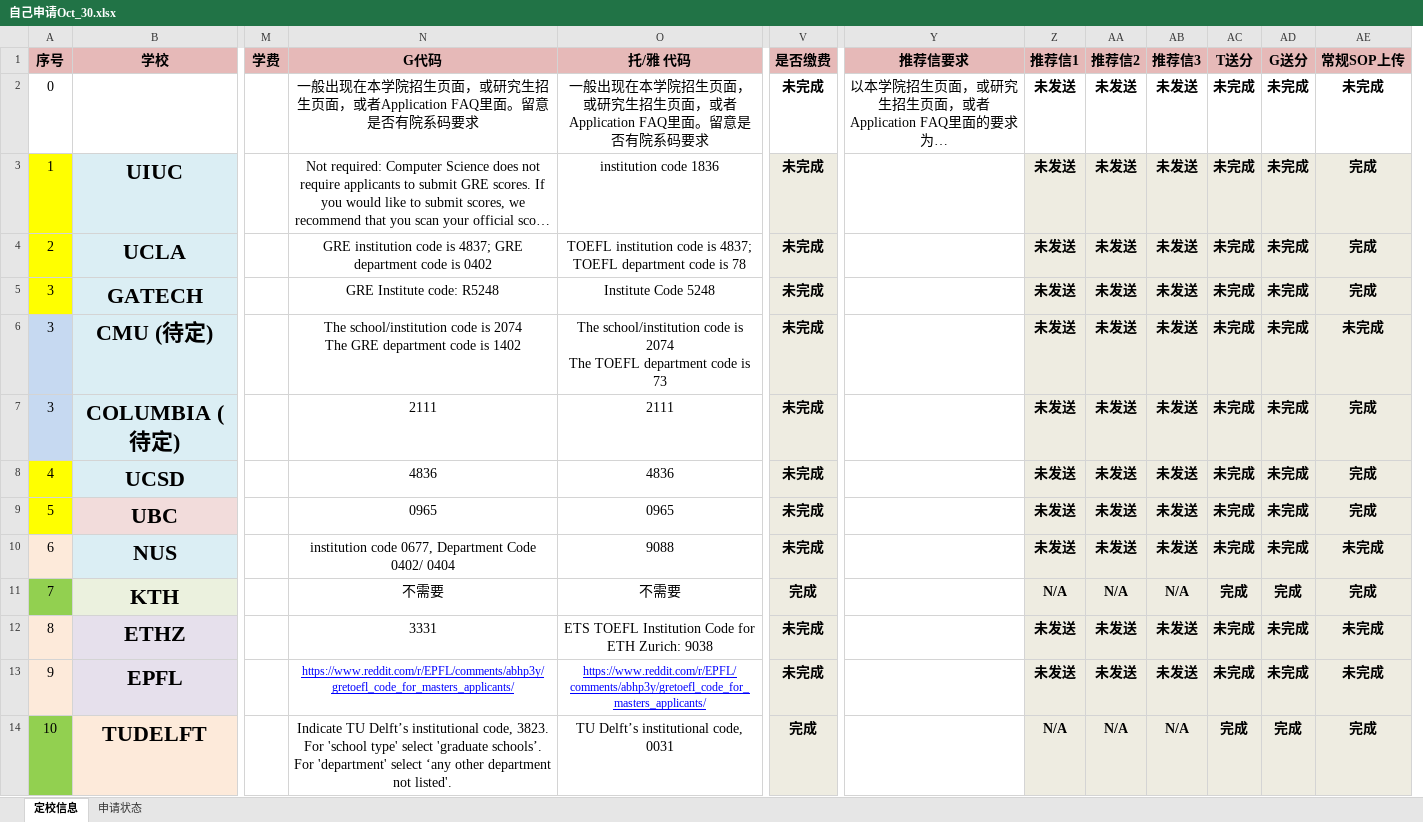
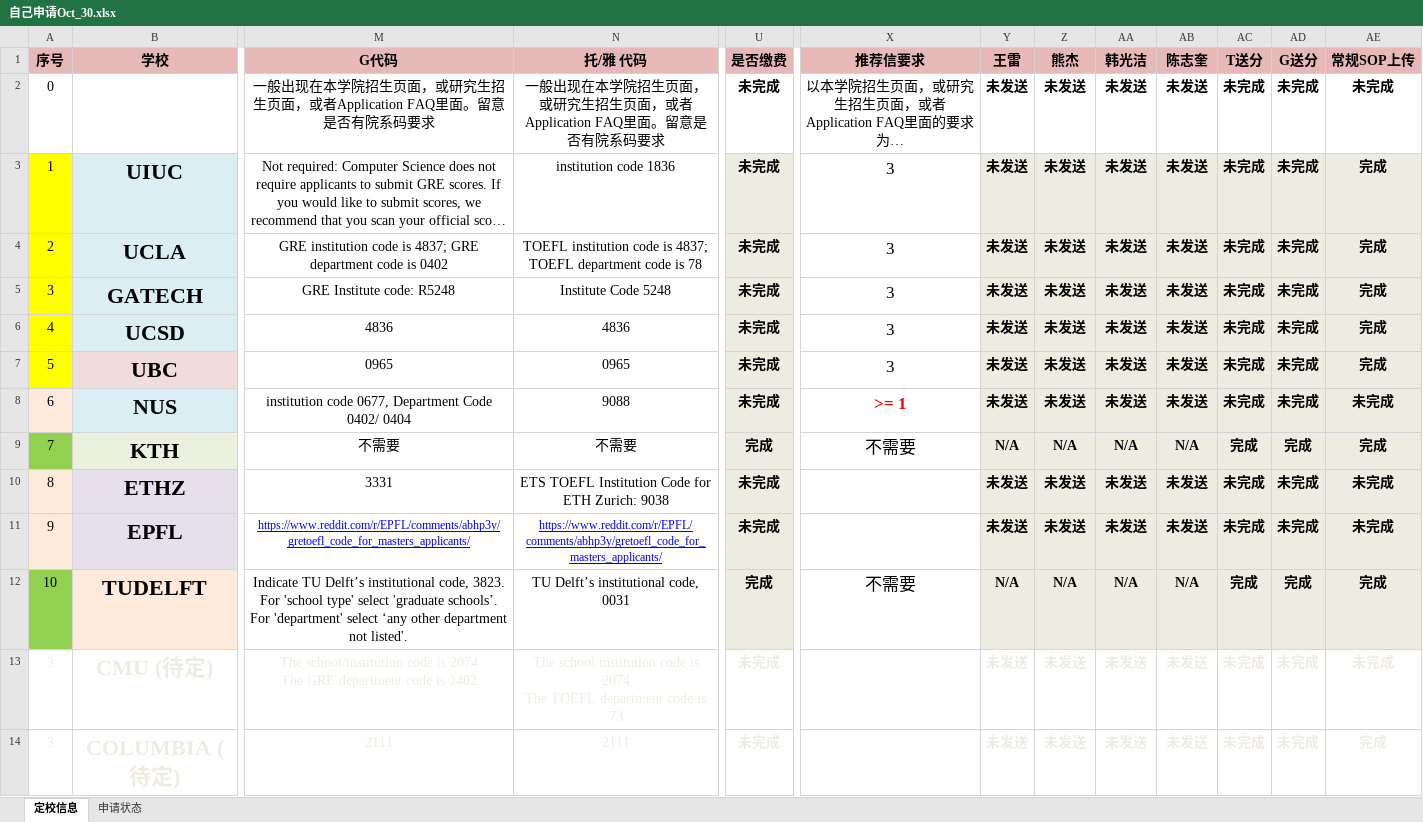
Before and after one commit to Vader-WenboZhao/-, an Excel workbook: 自己申请Oct_30.xlsx, sheet 定校信息, drawn as a sheet; only a part is shown, gaps mark what is left out; long unchanged cells end in …; values as stored, in another font and other column widths than the file's, no borders; conditional formats not drawn; removed rows and columns are numbered as before the commit, all else as after; rows hold the shown columns only; ↵ is a line break in a cell; the diff covers the shown part only; the diff names each change by its address in the sheet, - before the commit and + after, or states it on an @@ line.

```diff
--- a/自己申请Oct_30.xlsx (sheet 定校信息)
+++ b/自己申请Oct_30.xlsx (sheet 定校信息)
-column M (学费), empty
+column Y (王雷), rows 2-5: all 未发送; rows 13-14: 未发送 | 未发送
-Z1: 推荐信1
+Z1: 熊杰
-AA1: 推荐信2
+AA1: 韩光洁
-AB1: 推荐信3
+AB1: 陈志奎
-X3:X5 (推荐信要求): (empty)
+X3:X5 (推荐信要求): 3
+row 6: 4 | UCSD | 4836 | 4836 | 未完成 | 3 | 未发送 | 未发送 | 未发送 | 未发送 | 未完成 | 未完成 | 完成
+row 7: 5 | UBC | 0965 | 0965 | 未完成 | 3 | 未发送 | 未发送 | 未发送 | 未发送 | 未完成 | 未完成 | 完成
+row 8: 6 | NUS | institution code 0677, Department Code 0402/ 0404 | 9088 | 未完成 | >= 1 | 未发送 | 未发送 | 未发送 | 未发送 | 未完成 | 未完成 | 未完成
+row 9: 7 | KTH | 不需要 | 不需要 | 完成 | 不需要 | N/A | N/A | N/A | N/A | 完成 | 完成 | 完成
@@ row 12 moved to row 10: 8 @@
@@ row 13 moved to row 11: 9 @@
+row 12: 10 | TUDELFT | Indicate TU Delft’s institutional code, 3823. ↵ For 'school type' select 'graduate schools’. ↵ For 'department' select ‘any other department not listed'. | TU Delft’s institutional code, 0031 | 完成 | 不需要 | N/A | N/A | N/A | N/A | 完成 | 完成 | 完成
-A13:B14 text colour: black
+A13:B14 text colour: #EEECE1
-A13:A14 fill: #C6D9F1
+A13:A14 fill: none
-B13:B14 fill: #DBEEF4
+B13:B14 fill: none
-M13:N13 text colour: black
+M13:N13 text colour: #EEECE1
@@ U13:U14 fill: #EEECE1 → none, text colour: black → #EEECE1 @@
@@ Z13:AE14 fill: #EEECE1 → none, text colour: black → #EEECE1 @@
-M14:N14 text colour: black
+M14:N14 text colour: #EEECE1
-row 8: 4 | UCSD |  | 4836 | 4836 | 未完成 |  | 未发送 | 未发送 | 未发送 | 未完成 | 未完成 | 完成
-row 9: 5 | UBC |  | 0965 | 0965 | 未完成 |  | 未发送 | 未发送 | 未发送 | 未完成 | 未完成 | 完成
-row 10: 6 | NUS |  | institution code 0677, Department Code 0402/ 0404 | 9088 | 未完成 |  | 未发送 | 未发送 | 未发送 | 未完成 | 未完成 | 未完成
-row 11: 7 | KTH |  | 不需要 | 不需要 | 完成 |  | N/A | N/A | N/A | 完成 | 完成 | 完成
-row 14: 10 | TUDELFT |  | Indicate TU Delft’s institutional code, 3823. ↵ For 'school type' select 'graduate schools’. ↵ For 'department' select ‘any other department not listed'. | TU Delft’s institutional code, 0031 | 完成 |  | N/A | N/A | N/A | 完成 | 完成 | 完成
```
Also changed, not shown: cell formats elsewhere in this sheet, 4 other files.
